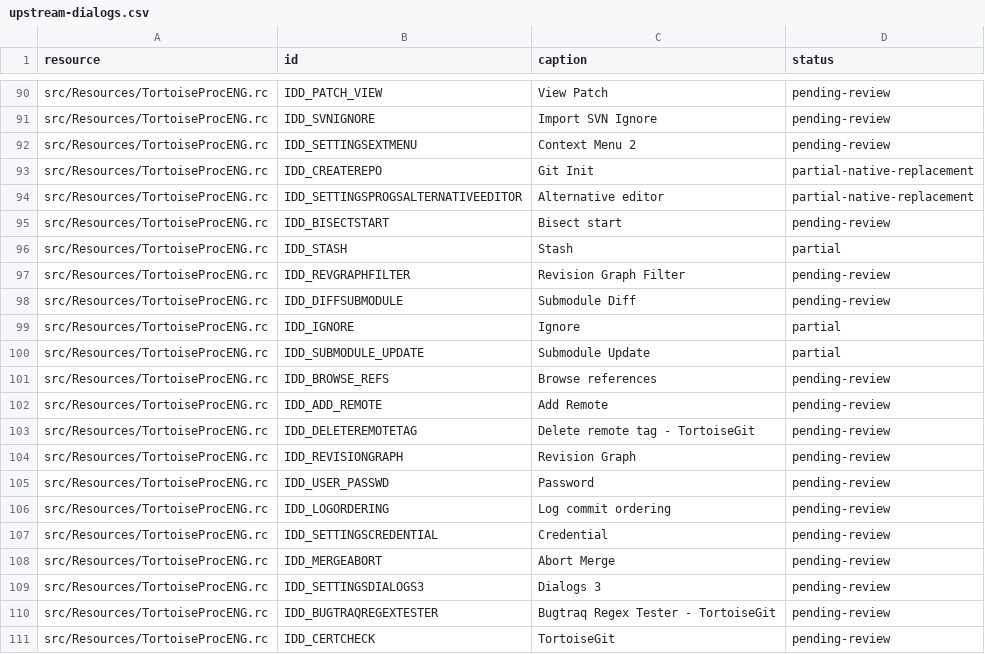
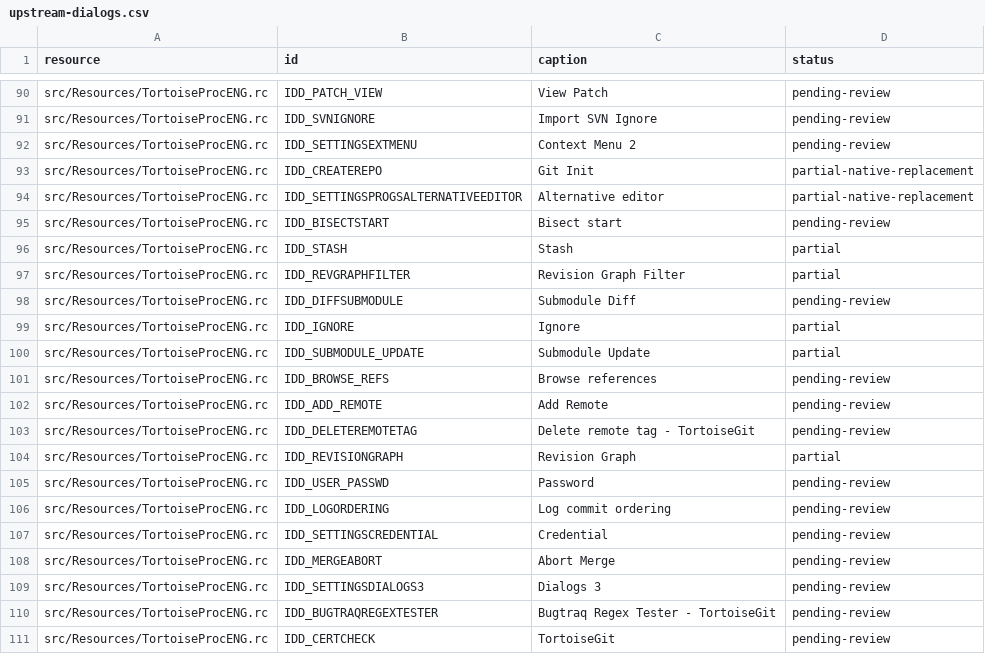
Before and after one commit to jfk-solutions/turtle-git-mac, a CSV file: docs/upstream-dialogs.csv, drawn as a sheet; only a part is shown, gaps mark what is left out.

```diff
--- a/docs/upstream-dialogs.csv
+++ b/docs/upstream-dialogs.csv
@@ -96,3 +96,3 @@ src/Resources/TortoiseProcENG.rc,IDD_BISECTSTART,Bisect start,pending-review
 src/Resources/TortoiseProcENG.rc,IDD_STASH,Stash,partial
-src/Resources/TortoiseProcENG.rc,IDD_REVGRAPHFILTER,Revision Graph Filter,pending-review
+src/Resources/TortoiseProcENG.rc,IDD_REVGRAPHFILTER,Revision Graph Filter,partial
 src/Resources/TortoiseProcENG.rc,IDD_DIFFSUBMODULE,Submodule Diff,pending-review
@@ -103,3 +103,3 @@ src/Resources/TortoiseProcENG.rc,IDD_ADD_REMOTE,Add Remote,pending-review
 src/Resources/TortoiseProcENG.rc,IDD_DELETEREMOTETAG,Delete remote tag - TortoiseGit,pending-review
-src/Resources/TortoiseProcENG.rc,IDD_REVISIONGRAPH,Revision Graph,pending-review
+src/Resources/TortoiseProcENG.rc,IDD_REVISIONGRAPH,Revision Graph,partial
 src/Resources/TortoiseProcENG.rc,IDD_USER_PASSWD,Password,pending-review
```
Also changed, not shown: docs/upstream-controls.csv, docs/upstream-files.csv, 21 other files.
